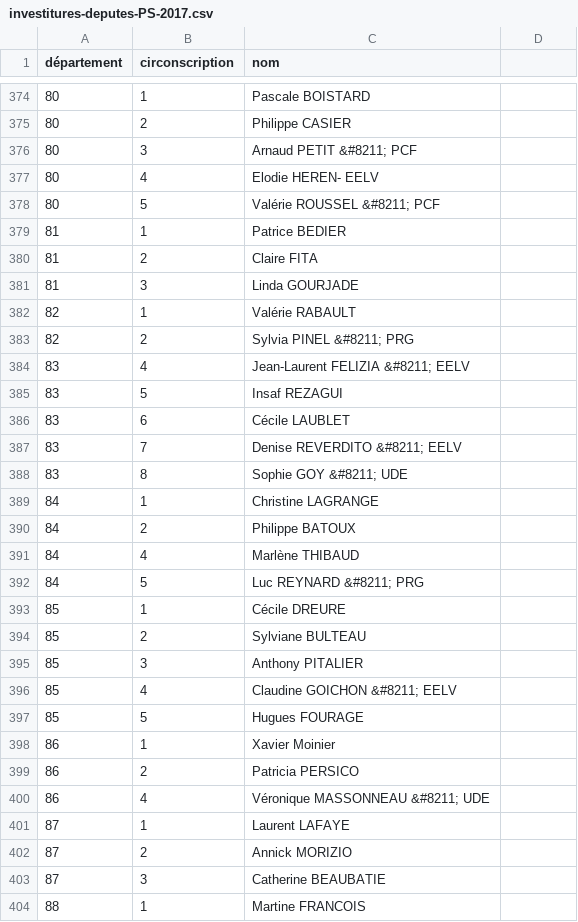
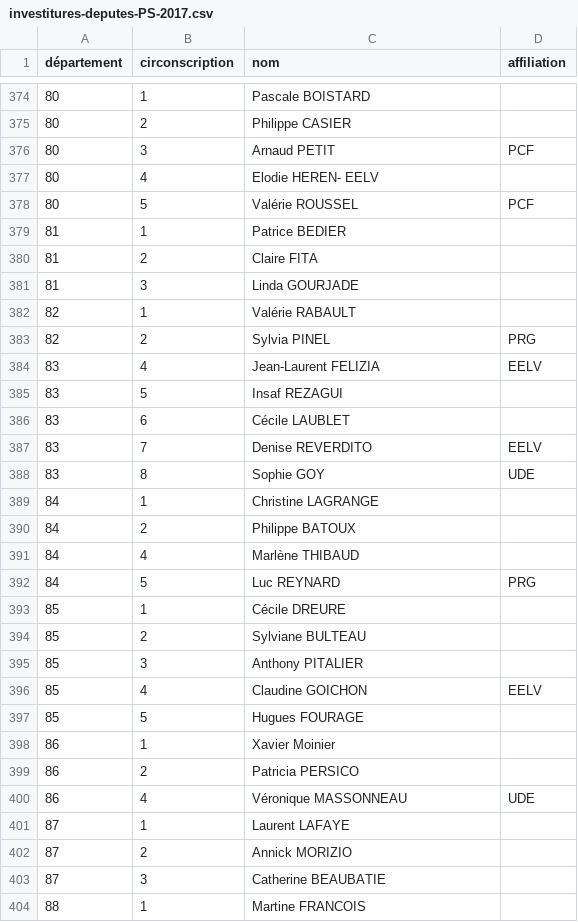
Before and after one commit to RouxRC/investitures-PS-2017, a CSV file: data/investitures-deputes-PS-2017.csv, drawn as a sheet; only a part is shown, gaps mark what is left out; the diff covers the shown part only.

Commit message:
handle affiliations partis alliés

```diff
--- a/data/investitures-deputes-PS-2017.csv
+++ b/data/investitures-deputes-PS-2017.csv
@@ -1 +1 @@
-département,circonscription,nom
+département,circonscription,nom,affiliation
@@ -375,5 +375,5 @@ département,circonscription,nom
 80,2,Philippe CASIER
-80,3,Arnaud PETIT &#8211; PCF
+80,3,Arnaud PETIT,PCF
 80,4,Elodie HEREN- EELV
-80,5,Valérie ROUSSEL &#8211; PCF
+80,5,Valérie ROUSSEL,PCF
 81,1,Patrice BEDIER
@@ -382,8 +382,8 @@ département,circonscription,nom
 82,1,Valérie RABAULT
-82,2,Sylvia PINEL &#8211; PRG
-83,4,Jean-Laurent FELIZIA &#8211; EELV
+82,2,Sylvia PINEL,PRG
+83,4,Jean-Laurent FELIZIA,EELV
 83,5,Insaf REZAGUI
 83,6,Cécile LAUBLET
-83,7,Denise REVERDITO &#8211; EELV
-83,8,Sophie GOY &#8211; UDE
+83,7,Denise REVERDITO,EELV
+83,8,Sophie GOY,UDE
 84,1,Christine LAGRANGE
@@ -391,3 +391,3 @@ département,circonscription,nom
 84,4,Marlène THIBAUD
-84,5,Luc REYNARD &#8211; PRG
+84,5,Luc REYNARD,PRG
 85,1,Cécile DREURE
@@ -395,3 +395,3 @@ département,circonscription,nom
 85,3,Anthony PITALIER
-85,4,Claudine GOICHON &#8211; EELV
+85,4,Claudine GOICHON,EELV
 85,5,Hugues FOURAGE
@@ -399,3 +399,3 @@ département,circonscription,nom
 86,2,Patricia PERSICO
-86,4,Véronique MASSONNEAU &#8211; UDE
+86,4,Véronique MASSONNEAU,UDE
 87,1,Laurent LAFAYE
```
Also changed, not shown: 128 edited cells elsewhere in this file, 1 other file.
